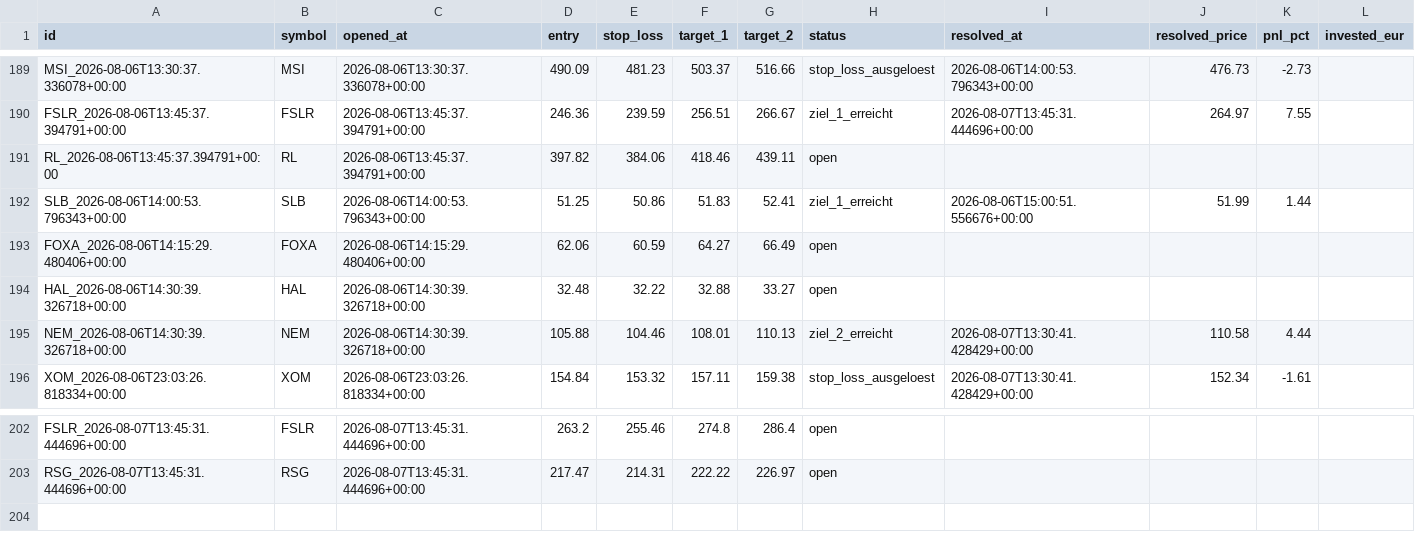
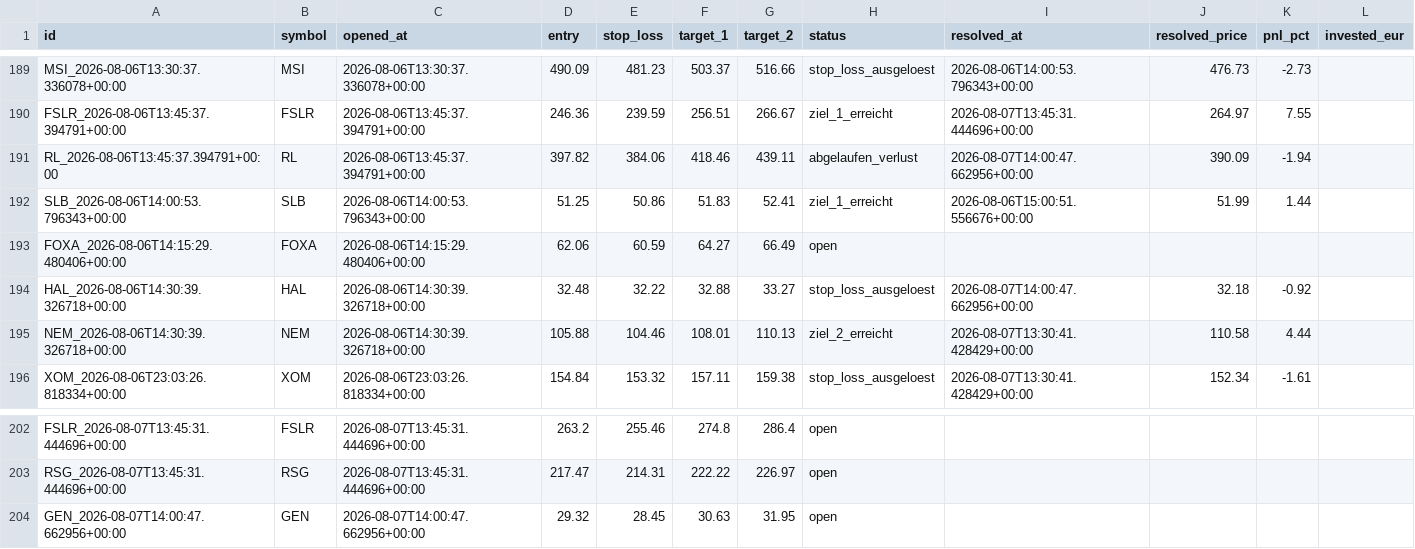
Before and after one commit to luiswolny-dot/Trading-Gehirn, a CSV file: data/recommendations_log.csv, drawn as a sheet; only a part is shown, gaps mark what is left out.

```diff
--- a/data/recommendations_log.csv
+++ b/data/recommendations_log.csv
@@ -190,6 +190,6 @@ MSI_2026-08-06T13:30:37.336078+00:00,MSI,2026-08-06T13:30:37.336078+00:00,490.09
 FSLR_2026-08-06T13:45:37.394791+00:00,FSLR,2026-08-06T13:45:37.394791+00:00,246.36,239.59,256.51,266.67,ziel_1_erreicht,2026-08-07T13:45:31.444696+00:00,264.97,7.55,
-RL_2026-08-06T13:45:37.394791+00:00,RL,2026-08-06T13:45:37.394791+00:00,397.82,384.06,418.46,439.11,open,,,,
+RL_2026-08-06T13:45:37.394791+00:00,RL,2026-08-06T13:45:37.394791+00:00,397.82,384.06,418.46,439.11,abgelaufen_verlust,2026-08-07T14:00:47.662956+00:00,390.09,-1.94,
 SLB_2026-08-06T14:00:53.796343+00:00,SLB,2026-08-06T14:00:53.796343+00:00,51.25,50.86,51.83,52.41,ziel_1_erreicht,2026-08-06T15:00:51.556676+00:00,51.99,1.44,
 FOXA_2026-08-06T14:15:29.480406+00:00,FOXA,2026-08-06T14:15:29.480406+00:00,62.06,60.59,64.27,66.49,open,,,,
-HAL_2026-08-06T14:30:39.326718+00:00,HAL,2026-08-06T14:30:39.326718+00:00,32.48,32.22,32.88,33.27,open,,,,
+HAL_2026-08-06T14:30:39.326718+00:00,HAL,2026-08-06T14:30:39.326718+00:00,32.48,32.22,32.88,33.27,stop_loss_ausgeloest,2026-08-07T14:00:47.662956+00:00,32.18,-0.92,
 NEM_2026-08-06T14:30:39.326718+00:00,NEM,2026-08-06T14:30:39.326718+00:00,105.88,104.46,108.01,110.13,ziel_2_erreicht,2026-08-07T13:30:41.428429+00:00,110.58,4.44,
@@ -203 +203,2 @@ FSLR_2026-08-07T13:45:31.444696+00:00,FSLR,2026-08-07T13:45:31.444696+00:00,263.
 RSG_2026-08-07T13:45:31.444696+00:00,RSG,2026-08-07T13:45:31.444696+00:00,217.47,214.31,222.22,226.97,open,,,,
+GEN_2026-08-07T14:00:47.662956+00:00,GEN,2026-08-07T14:00:47.662956+00:00,29.32,28.45,30.63,31.95,open,,,,
```
Also changed, not shown: 36 other files.
